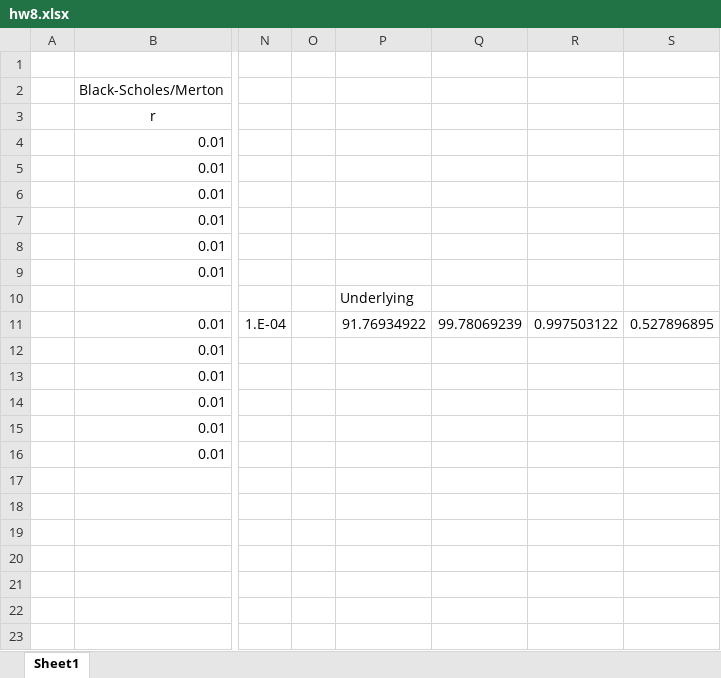
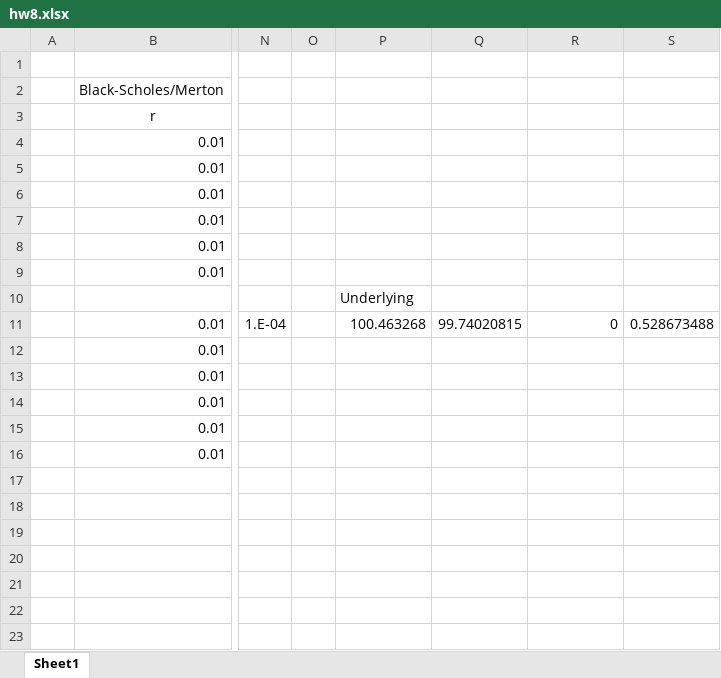
Before and after one commit to keithalewis/FRE6233, an Excel workbook: excel/hw8.xlsx, sheet Sheet1, drawn as a sheet; only a part is shown, gaps mark what is left out; values as stored, in another font and other column widths than the file's, no borders; the diff names each change by its address in the sheet, - before the commit and + after, or states it on an @@ line.

```diff
--- a/excel/hw8.xlsx (sheet Sheet1)
+++ b/excel/hw8.xlsx (sheet Sheet1)
-P11: 91.76934922
+P11: 100.463268
-Q11: 99.78069239
+Q11: 99.74020815
-R11: 0.997503122
+R11: 0
-S11: 0.527896895
+S11: 0.528673488
```
Also changed, not shown: excel/hw7.xlsx, 2 other files.
